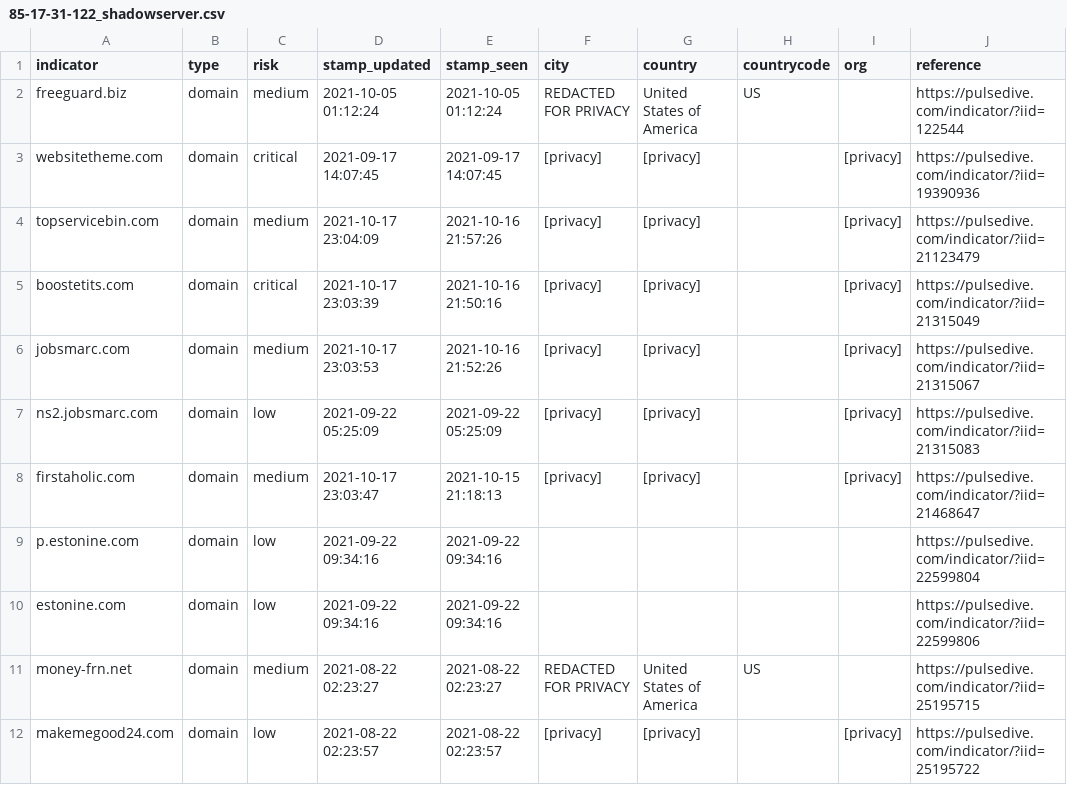
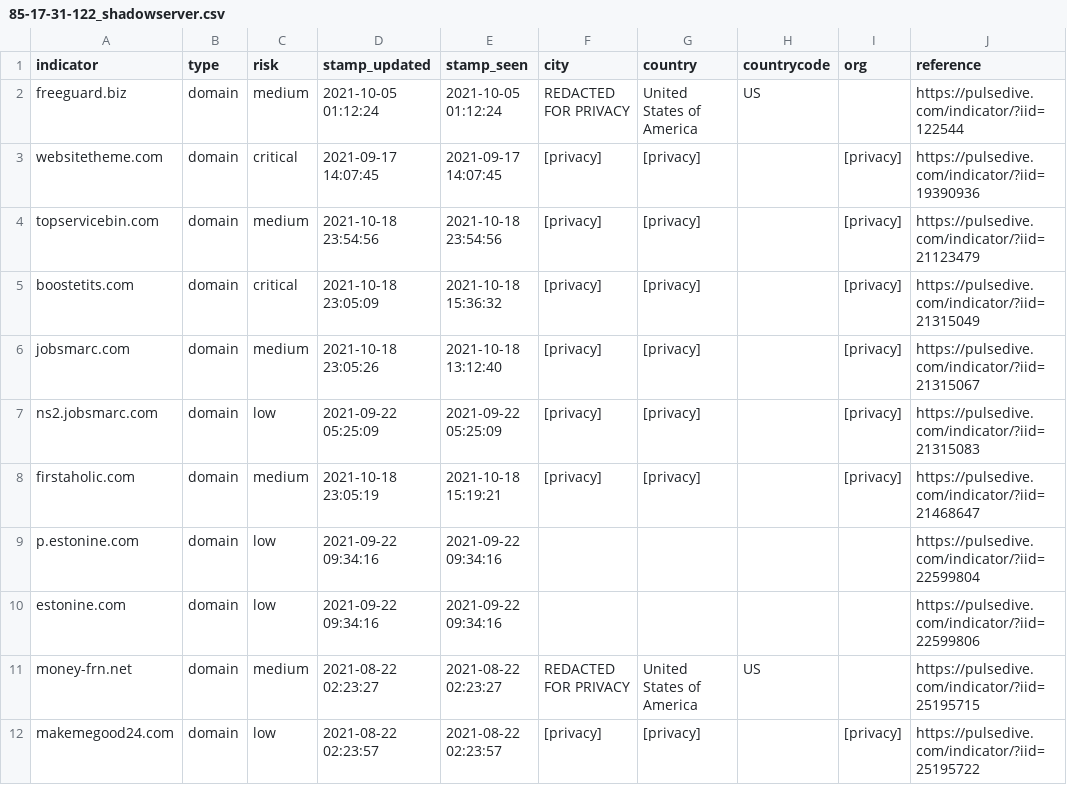
Before and after one commit to idunno101/Hosts_That_idunno, a CSV file: fetch-api-data-action/85-17-31-122_shadowserver.csv, drawn as a sheet; only a part is shown.

```diff
--- a/fetch-api-data-action/85-17-31-122_shadowserver.csv
+++ b/fetch-api-data-action/85-17-31-122_shadowserver.csv
@@ -3,7 +3,7 @@ freeguard.biz,domain,medium,"2021-10-05 01:12:24","2021-10-05 01:12:24","REDACTE
 websitetheme.com,domain,critical,"2021-09-17 14:07:45","2021-09-17 14:07:45",[privacy],[privacy],,[privacy],https://pulsedive.com/indicator/?iid=19390936
-topservicebin.com,domain,medium,"2021-10-17 23:04:09","2021-10-16 21:57:26",[privacy],[privacy],,[privacy],https://pulsedive.com/indicator/?iid=21123479
-boostetits.com,domain,critical,"2021-10-17 23:03:39","2021-10-16 21:50:16",[privacy],[privacy],,[privacy],https://pulsedive.com/indicator/?iid=21315049
-jobsmarc.com,domain,medium,"2021-10-17 23:03:53","2021-10-16 21:52:26",[privacy],[privacy],,[privacy],https://pulsedive.com/indicator/?iid=21315067
+topservicebin.com,domain,medium,"2021-10-18 23:54:56","2021-10-18 23:54:56",[privacy],[privacy],,[privacy],https://pulsedive.com/indicator/?iid=21123479
+boostetits.com,domain,critical,"2021-10-18 23:05:09","2021-10-18 15:36:32",[privacy],[privacy],,[privacy],https://pulsedive.com/indicator/?iid=21315049
+jobsmarc.com,domain,medium,"2021-10-18 23:05:26","2021-10-18 13:12:40",[privacy],[privacy],,[privacy],https://pulsedive.com/indicator/?iid=21315067
 ns2.jobsmarc.com,domain,low,"2021-09-22 05:25:09","2021-09-22 05:25:09",[privacy],[privacy],,[privacy],https://pulsedive.com/indicator/?iid=21315083
-firstaholic.com,domain,medium,"2021-10-17 23:03:47","2021-10-15 21:18:13",[privacy],[privacy],,[privacy],https://pulsedive.com/indicator/?iid=21468647
+firstaholic.com,domain,medium,"2021-10-18 23:05:19","2021-10-18 15:19:21",[privacy],[privacy],,[privacy],https://pulsedive.com/indicator/?iid=21468647
 p.estonine.com,domain,low,"2021-09-22 09:34:16","2021-09-22 09:34:16",,,,,https://pulsedive.com/indicator/?iid=22599804
```
